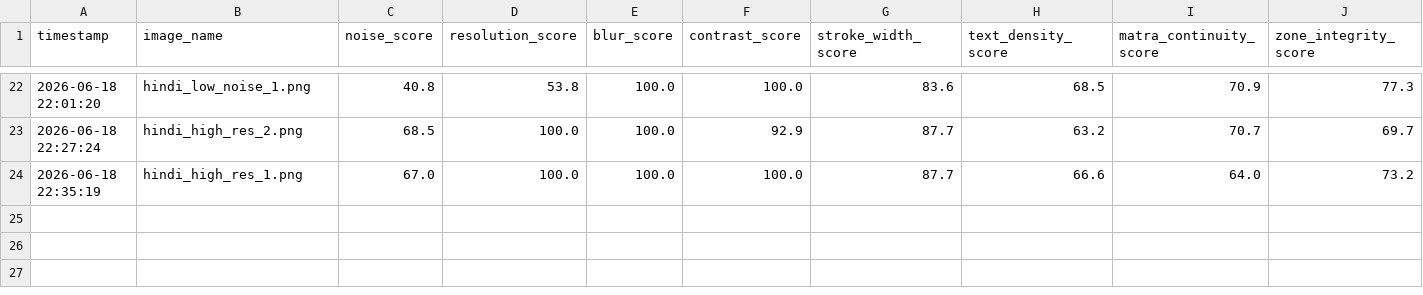
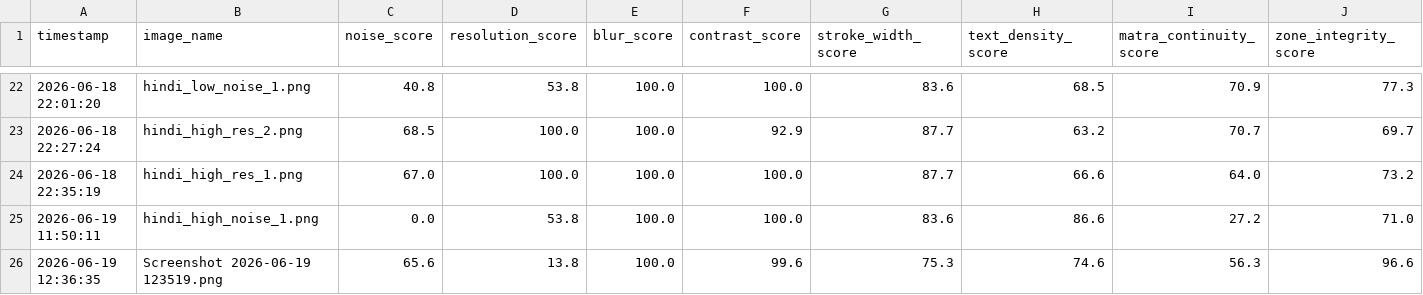
Before and after one commit to vivekkumarrai2006-crypto/ocr-readiness-platform, a CSV file: results.csv, drawn as a sheet; only a part is shown, gaps mark what is left out; rows hold the shown columns only; the diff names each change by its address in the sheet, - before the commit and + after, or states it on an @@ line.

```diff
--- a/results.csv
+++ b/results.csv
+row 25: 2026-06-19 11:50:11 | hindi_high_noise_1.png | 0.0 | 53.8 | 100.0 | 100.0 | 83.6 | 86.6 | 27.2 | 71.0
+row 26: 2026-06-19 12:36:35 | Screenshot 2026-06-19 123519.png | 65.6 | 13.8 | 100.0 | 99.6 | 75.3 | 74.6 | 56.3 | 96.6
```
Also changed, not shown: 2 other files.
